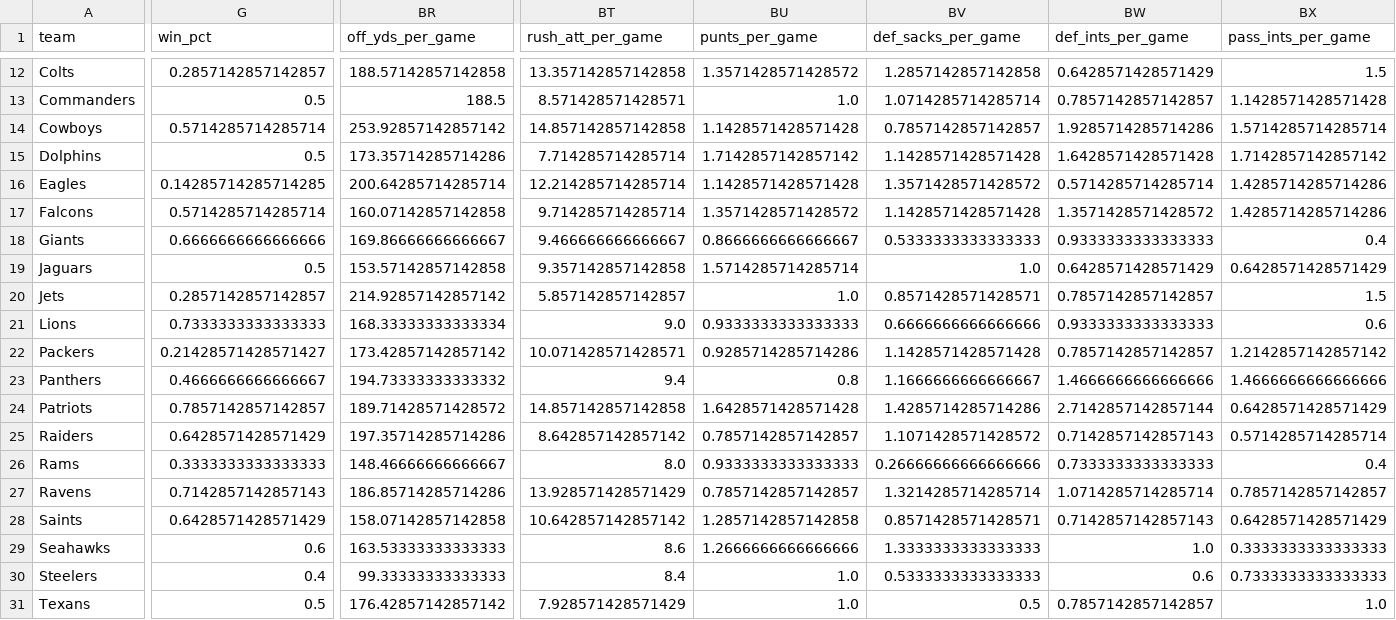
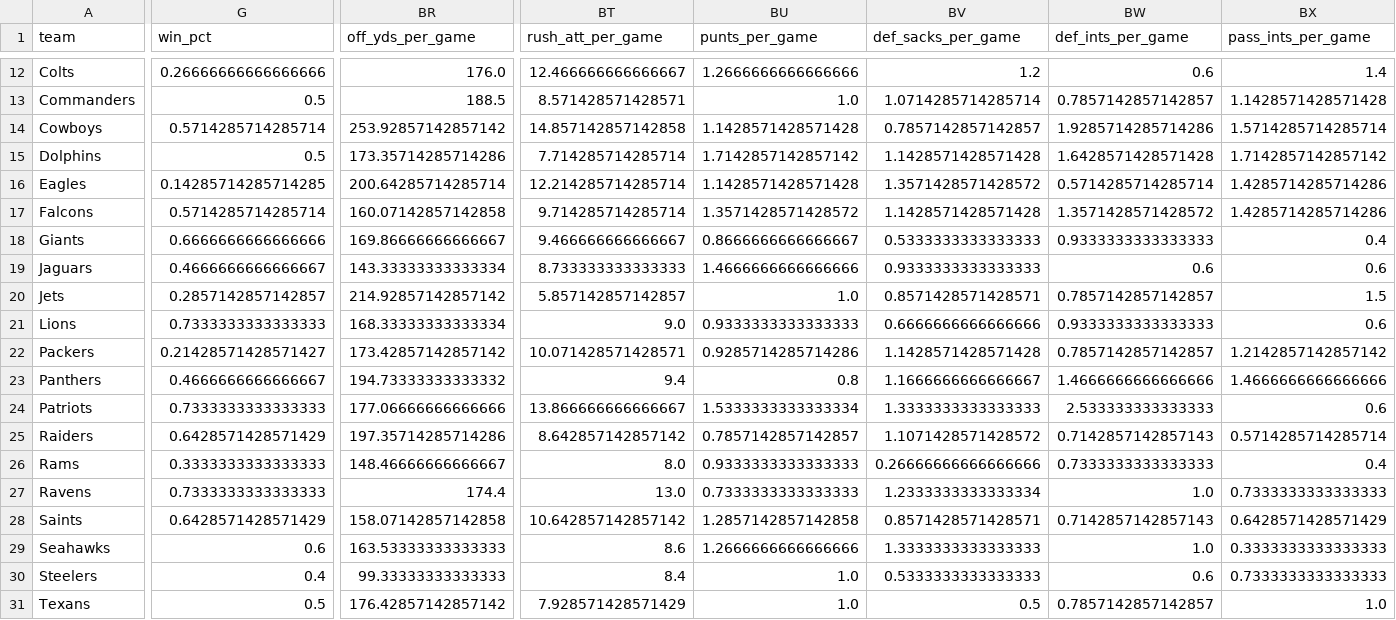
Before and after one commit to lespauI/mega_league, a CSV file: output/team_aggregated_stats.csv, drawn as a sheet; only a part is shown, gaps mark what is left out; the diff covers the shown part only; the diff names each change by its address in the sheet, - before the commit and + after, or states it on an @@ line.

```diff
--- a/output/team_aggregated_stats.csv
+++ b/output/team_aggregated_stats.csv
-G12 (win_pct): 0.2857142857142857
+G12 (win_pct): 0.26666666666666666
-BR12 (off_yds_per_game): 188.57142857142858
+BR12 (off_yds_per_game): 176.0
-BT12 (rush_att_per_game): 13.357142857142858
+BT12 (rush_att_per_game): 12.466666666666667
-BU12 (punts_per_game): 1.3571428571428572
+BU12 (punts_per_game): 1.2666666666666666
-BV12 (def_sacks_per_game): 1.2857142857142858
+BV12 (def_sacks_per_game): 1.2
-BW12 (def_ints_per_game): 0.6428571428571429
+BW12 (def_ints_per_game): 0.6
-BX12 (pass_ints_per_game): 1.5
+BX12 (pass_ints_per_game): 1.4
-G19 (win_pct): 0.5
+G19 (win_pct): 0.4666666666666667
-BR19 (off_yds_per_game): 153.57142857142858
+BR19 (off_yds_per_game): 143.33333333333334
-BT19 (rush_att_per_game): 9.357142857142858
+BT19 (rush_att_per_game): 8.733333333333333
-BU19 (punts_per_game): 1.5714285714285714
+BU19 (punts_per_game): 1.4666666666666666
-BV19 (def_sacks_per_game): 1.0
+BV19 (def_sacks_per_game): 0.9333333333333333
-BW19 (def_ints_per_game): 0.6428571428571429
+BW19 (def_ints_per_game): 0.6
-BX19 (pass_ints_per_game): 0.6428571428571429
+BX19 (pass_ints_per_game): 0.6
-G24 (win_pct): 0.7857142857142857
+G24 (win_pct): 0.7333333333333333
-BR24 (off_yds_per_game): 189.71428571428572
+BR24 (off_yds_per_game): 177.06666666666666
-BT24 (rush_att_per_game): 14.857142857142858
+BT24 (rush_att_per_game): 13.866666666666667
-BU24 (punts_per_game): 1.6428571428571428
+BU24 (punts_per_game): 1.5333333333333334
-BV24 (def_sacks_per_game): 1.4285714285714286
+BV24 (def_sacks_per_game): 1.3333333333333333
-BW24 (def_ints_per_game): 2.7142857142857144
+BW24 (def_ints_per_game): 2.533333333333333
-BX24 (pass_ints_per_game): 0.6428571428571429
+BX24 (pass_ints_per_game): 0.6
-G27 (win_pct): 0.7142857142857143
+G27 (win_pct): 0.7333333333333333
-BR27 (off_yds_per_game): 186.85714285714286
+BR27 (off_yds_per_game): 174.4
-BT27 (rush_att_per_game): 13.928571428571429
+BT27 (rush_att_per_game): 13.0
-BU27 (punts_per_game): 0.7857142857142857
+BU27 (punts_per_game): 0.7333333333333333
-BV27 (def_sacks_per_game): 1.3214285714285714
+BV27 (def_sacks_per_game): 1.2333333333333334
-BW27 (def_ints_per_game): 1.0714285714285714
+BW27 (def_ints_per_game): 1.0
-BX27 (pass_ints_per_game): 0.7857142857142857
+BX27 (pass_ints_per_game): 0.7333333333333333
```
Also changed, not shown: 52 edited cells elsewhere in this file, MEGA_games.csv, MEGA_rankings.csv, 8 other files.
